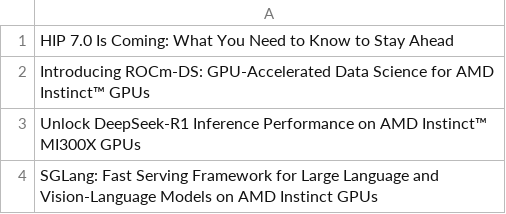
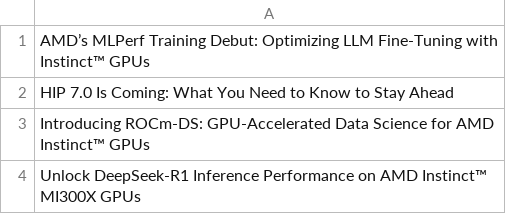
Before and after one commit to ROCm/rocm-blogs, a CSV file: blogs/featured-blogs.csv, drawn as a sheet.

Commit message:
[New Post] AMDs First Ever MLPerf Training Submission (#1004)
---------

Co-authored-by: Danny213123 <Danny213123@users.noreply.github.com>
Co-authored-by: Eliot Li <eliotli2@amd.com>
Co-authored-by: Eliot Li <eliotli@hotmail.com>
Co-authored-by: U-AMD\eliotli2 <eliotli2@bel-l1-eliotli2.amd.com>
Co-authored-by: meenachip <144178790+meenachip@users.noreply.github.com>
Co-authored-by: radwivedula <ravi.dwivedula@amd.com>
Co-authored-by: sarthak-amd <162241382+sarthak-amd@users.noreply.github.com>
Co-authored-by: anisha-amd <anisha.sankar@amd.com>
Co-authored-by: Ehud Sharlin <112672820+Ehud-Sharlin@users.noreply.github.com>

```diff
--- a/blogs/featured-blogs.csv
+++ b/blogs/featured-blogs.csv
@@ -1 +1,2 @@
+AMD’s MLPerf Training Debut: Optimizing LLM Fine-Tuning with Instinct™ GPUs
 HIP 7.0 Is Coming: What You Need to Know to Stay Ahead
@@ -3,2 +4 @@ Introducing ROCm-DS: GPU-Accelerated Data Science for AMD Instinct™ GPUs
 Unlock DeepSeek-R1 Inference Performance on AMD Instinct™ MI300X GPUs
-SGLang: Fast Serving Framework for Large Language and Vision-Language Models on AMD Instinct GPUs
```
Also changed, not shown: 13 other files.
